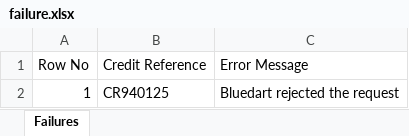
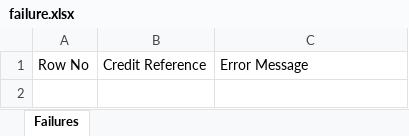
Before and after one commit to developmenttalkies-a11y/bd-test-api, an Excel workbook: backend/shipping/data/failure.xlsx, sheet Failures, drawn as a sheet; values as stored, in another font and other column widths than the file's, no borders; the diff names each change by its address in the sheet, - before the commit and + after, or states it on an @@ line.

```diff
--- a/backend/shipping/data/failure.xlsx (sheet Failures)
+++ b/backend/shipping/data/failure.xlsx (sheet Failures)
-row 2: 1 | CR940125 | Bluedart rejected the request
```
Also changed, not shown: backend/shipping/data/success.xlsx, 4 other files.
